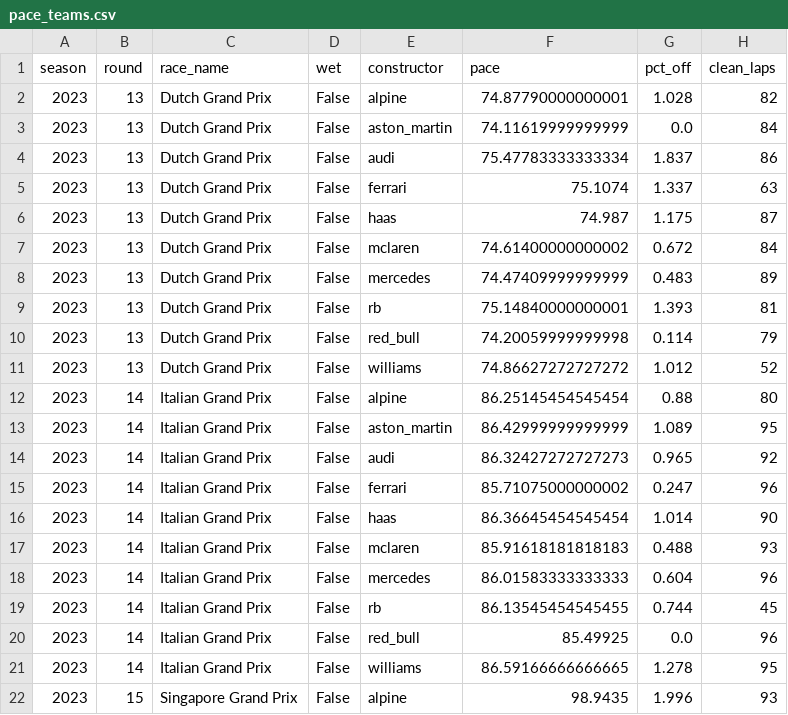
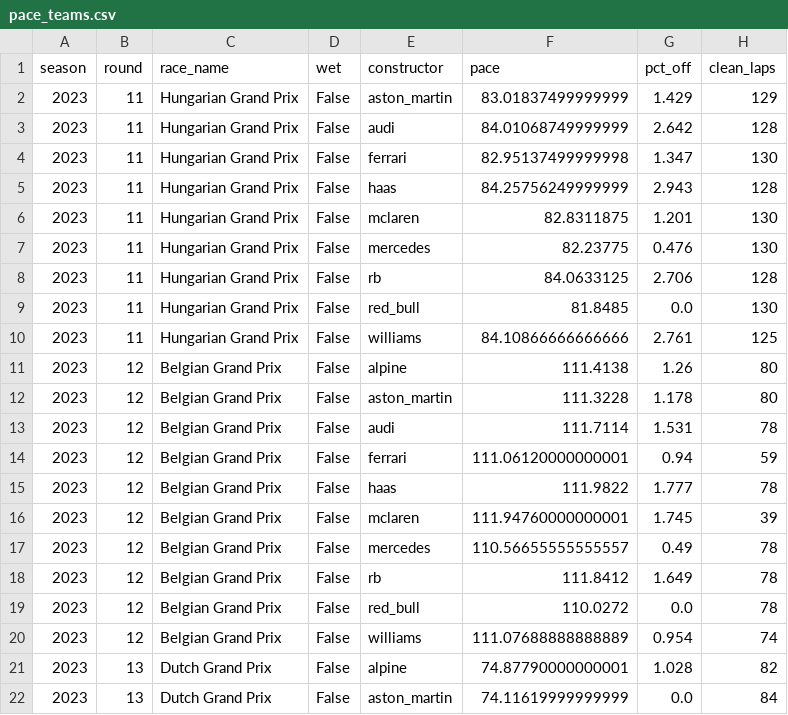
Before and after one commit to abeeryaseer24/f1-podium-predictor, a CSV file: data/processed/pace_teams.csv, drawn as a sheet; only a part is shown; the shorter side is filled out with more unchanged rows.

```diff
--- a/data/processed/pace_teams.csv
+++ b/data/processed/pace_teams.csv
@@ -1,2 +1,21 @@
 season,round,race_name,wet,constructor,pace,pct_off,clean_laps
+2023,11,Hungarian Grand Prix,False,aston_martin,83.01837499999999,1.429,129
+2023,11,Hungarian Grand Prix,False,audi,84.01068749999999,2.642,128
+2023,11,Hungarian Grand Prix,False,ferrari,82.95137499999998,1.347,130
+2023,11,Hungarian Grand Prix,False,haas,84.25756249999999,2.943,128
+2023,11,Hungarian Grand Prix,False,mclaren,82.8311875,1.201,130
+2023,11,Hungarian Grand Prix,False,mercedes,82.23775,0.476,130
+2023,11,Hungarian Grand Prix,False,rb,84.0633125,2.706,128
+2023,11,Hungarian Grand Prix,False,red_bull,81.8485,0.0,130
+2023,11,Hungarian Grand Prix,False,williams,84.10866666666666,2.761,125
+2023,12,Belgian Grand Prix,False,alpine,111.4138,1.26,80
+2023,12,Belgian Grand Prix,False,aston_martin,111.3228,1.178,80
+2023,12,Belgian Grand Prix,False,audi,111.7114,1.531,78
+2023,12,Belgian Grand Prix,False,ferrari,111.06120000000001,0.94,59
+2023,12,Belgian Grand Prix,False,haas,111.9822,1.777,78
+2023,12,Belgian Grand Prix,False,mclaren,111.94760000000001,1.745,39
+2023,12,Belgian Grand Prix,False,mercedes,110.56655555555557,0.49,78
+2023,12,Belgian Grand Prix,False,rb,111.8412,1.649,78
+2023,12,Belgian Grand Prix,False,red_bull,110.0272,0.0,78
+2023,12,Belgian Grand Prix,False,williams,111.07688888888889,0.954,74
 2023,13,Dutch Grand Prix,False,alpine,74.87790000000001,1.028,82
```
Also changed, not shown: data/processed/pace_drivers.csv, 24 other files.
